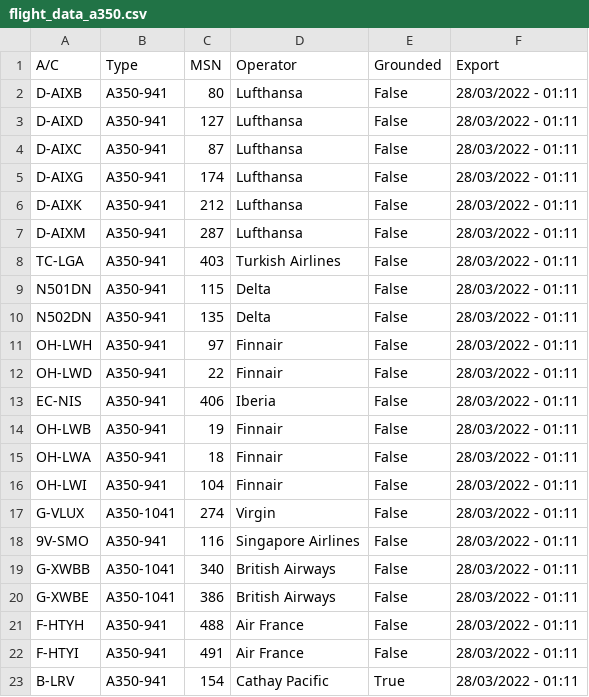
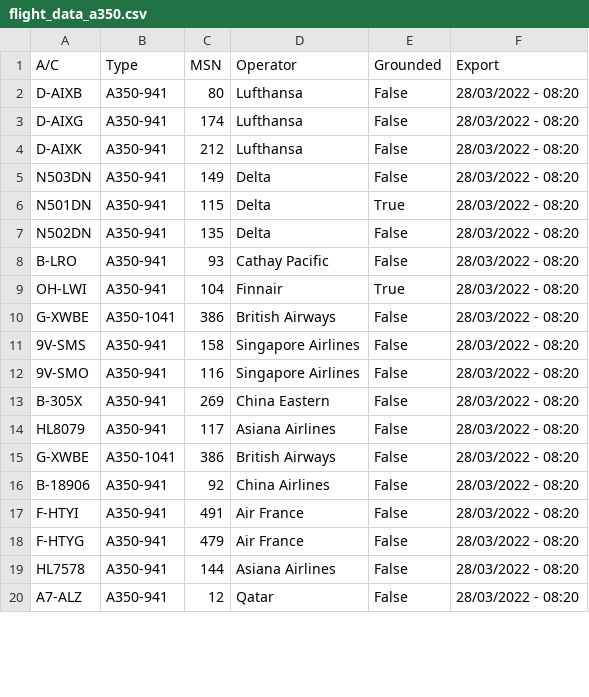
Before and after one commit to clintjb/clintjb.github.v2, a CSV file: _data/flight_data_a350.csv, drawn as a sheet; only a part is shown; the diff covers the shown part only.

```diff
--- a/_data/flight_data_a350.csv
+++ b/_data/flight_data_a350.csv
@@ -1,23 +1,20 @@
 A/C,Type,MSN,Operator,Grounded,Export
-D-AIXB,A350-941,80,Lufthansa,False,28/03/2022 - 01:11
-D-AIXD,A350-941,127,Lufthansa,False,28/03/2022 - 01:11
-D-AIXC,A350-941,87,Lufthansa,False,28/03/2022 - 01:11
-D-AIXG,A350-941,174,Lufthansa,False,28/03/2022 - 01:11
-D-AIXK,A350-941,212,Lufthansa,False,28/03/2022 - 01:11
-D-AIXM,A350-941,287,Lufthansa,False,28/03/2022 - 01:11
-TC-LGA,A350-941,403,Turkish Airlines,False,28/03/2022 - 01:11
-N501DN,A350-941,115,Delta,False,28/03/2022 - 01:11
-N502DN,A350-941,135,Delta,False,28/03/2022 - 01:11
-OH-LWH,A350-941,97,Finnair,False,28/03/2022 - 01:11
-OH-LWD,A350-941,22,Finnair,False,28/03/2022 - 01:11
-EC-NIS,A350-941,406,Iberia,False,28/03/2022 - 01:11
-OH-LWB,A350-941,19,Finnair,False,28/03/2022 - 01:11
-OH-LWA,A350-941,18,Finnair,False,28/03/2022 - 01:11
-OH-LWI,A350-941,104,Finnair,False,28/03/2022 - 01:11
-G-VLUX,A350-1041,274,Virgin,False,28/03/2022 - 01:11
-9V-SMO,A350-941,116,Singapore Airlines,False,28/03/2022 - 01:11
-G-XWBB,A350-1041,340,British Airways,False,28/03/2022 - 01:11
-G-XWBE,A350-1041,386,British Airways,False,28/03/2022 - 01:11
-F-HTYH,A350-941,488,Air France,False,28/03/2022 - 01:11
-F-HTYI,A350-941,491,Air France,False,28/03/2022 - 01:11
-B-LRV,A350-941,154,Cathay Pacific,True,28/03/2022 - 01:11
+D-AIXB,A350-941,80,Lufthansa,False,28/03/2022 - 08:20
+D-AIXG,A350-941,174,Lufthansa,False,28/03/2022 - 08:20
+D-AIXK,A350-941,212,Lufthansa,False,28/03/2022 - 08:20
+N503DN,A350-941,149,Delta,False,28/03/2022 - 08:20
+N501DN,A350-941,115,Delta,True,28/03/2022 - 08:20
+N502DN,A350-941,135,Delta,False,28/03/2022 - 08:20
+B-LRO,A350-941,93,Cathay Pacific,False,28/03/2022 - 08:20
+OH-LWI,A350-941,104,Finnair,True,28/03/2022 - 08:20
+G-XWBE,A350-1041,386,British Airways,False,28/03/2022 - 08:20
+9V-SMS,A350-941,158,Singapore Airlines,False,28/03/2022 - 08:20
+9V-SMO,A350-941,116,Singapore Airlines,False,28/03/2022 - 08:20
+B-305X,A350-941,269,China Eastern,False,28/03/2022 - 08:20
+HL8079,A350-941,117,Asiana Airlines,False,28/03/2022 - 08:20
+G-XWBE,A350-1041,386,British Airways,False,28/03/2022 - 08:20
+B-18906,A350-941,92,China Airlines,False,28/03/2022 - 08:20
+F-HTYI,A350-941,491,Air France,False,28/03/2022 - 08:20
+F-HTYG,A350-941,479,Air France,False,28/03/2022 - 08:20
+HL7578,A350-941,144,Asiana Airlines,False,28/03/2022 - 08:20
+A7-ALZ,A350-941,12,Qatar,False,28/03/2022 - 08:20
```
Also changed, not shown: 2 added rows and 7 edited cells elsewhere in this file, 1 other file.
